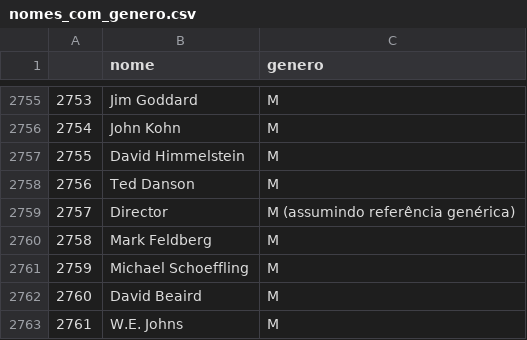
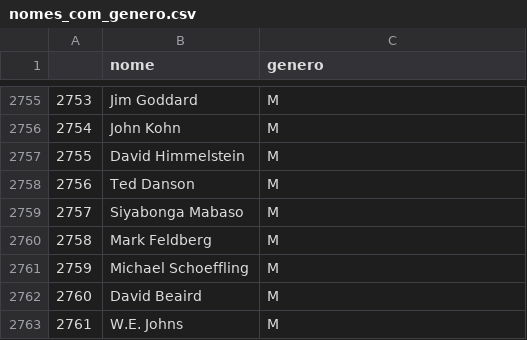
Before and after one commit to lauragonzaga/MVP-Representatividade-Feminina-no-Cinema, a CSV file: nomes_com_genero.csv, drawn as a sheet; only a part is shown, gaps mark what is left out.

Commit message:
Update nomes_com_genero.csv

```diff
--- a/nomes_com_genero.csv
+++ b/nomes_com_genero.csv
@@ -2758,3 +2758,3 @@
 2756,Ted Danson,M
-2757,Director,M (assumindo referência genérica)
+2757,Siyabonga Mabaso,M
 2758,Mark Feldberg,M
```
